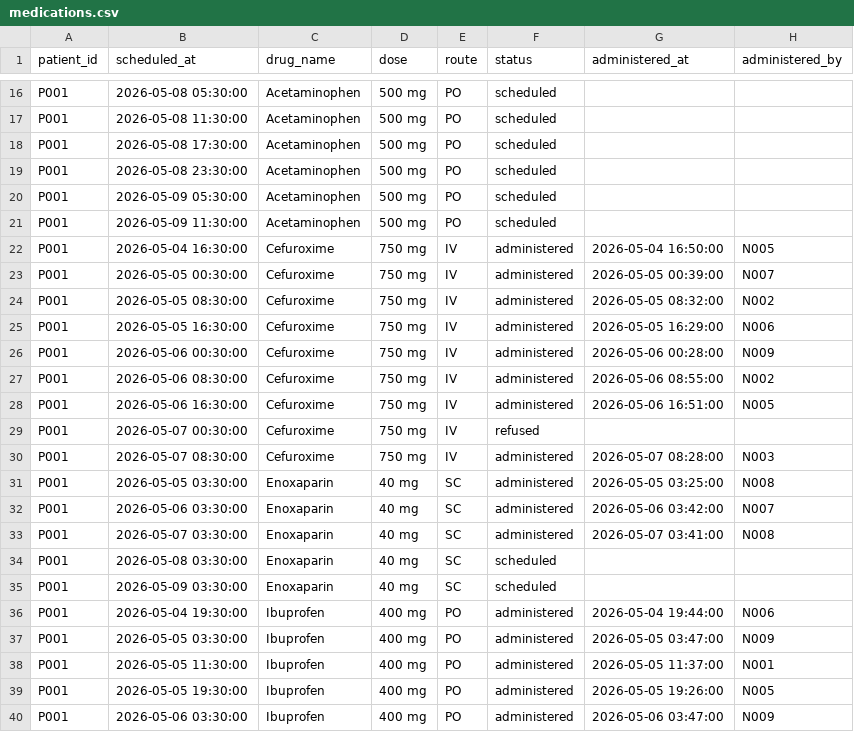
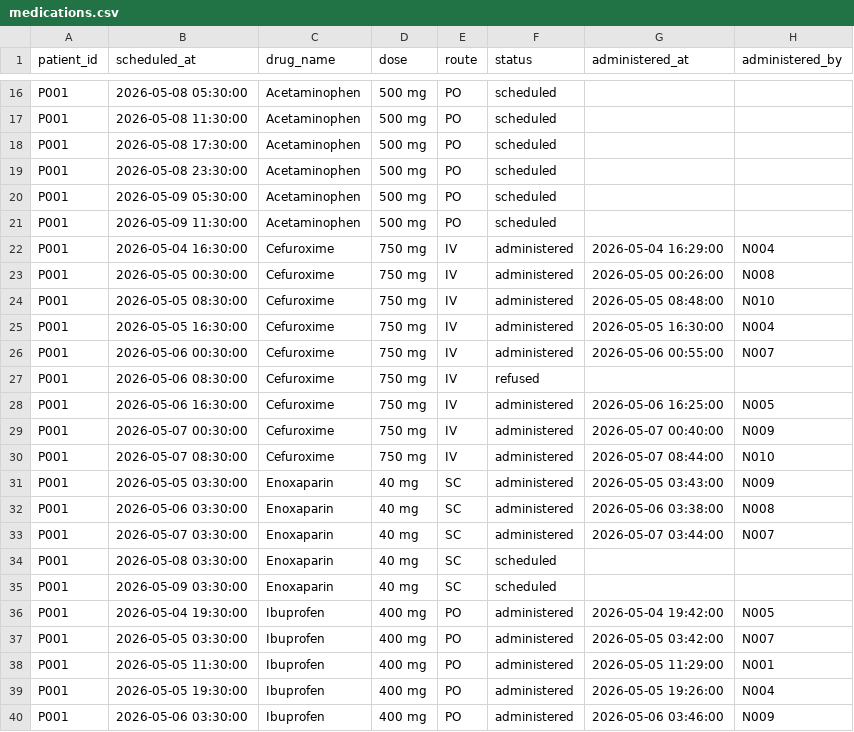
Before and after one commit to Junyu-Andy/PrismBoard, a CSV file: data/medications.csv, drawn as a sheet; only a part is shown, gaps mark what is left out; the diff covers the shown part only.

```diff
--- a/data/medications.csv
+++ b/data/medications.csv
@@ -21,20 +21,20 @@ P001,2026-05-09 05:30:00,Acetaminophen,500 mg,PO,scheduled,,
 P001,2026-05-09 11:30:00,Acetaminophen,500 mg,PO,scheduled,,
-P001,2026-05-04 16:30:00,Cefuroxime,750 mg,IV,administered,2026-05-04 16:50:00,N005
-P001,2026-05-05 00:30:00,Cefuroxime,750 mg,IV,administered,2026-05-05 00:39:00,N007
-P001,2026-05-05 08:30:00,Cefuroxime,750 mg,IV,administered,2026-05-05 08:32:00,N002
-P001,2026-05-05 16:30:00,Cefuroxime,750 mg,IV,administered,2026-05-05 16:29:00,N006
-P001,2026-05-06 00:30:00,Cefuroxime,750 mg,IV,administered,2026-05-06 00:28:00,N009
-P001,2026-05-06 08:30:00,Cefuroxime,750 mg,IV,administered,2026-05-06 08:55:00,N002
-P001,2026-05-06 16:30:00,Cefuroxime,750 mg,IV,administered,2026-05-06 16:51:00,N005
-P001,2026-05-07 00:30:00,Cefuroxime,750 mg,IV,refused,,
-P001,2026-05-07 08:30:00,Cefuroxime,750 mg,IV,administered,2026-05-07 08:28:00,N003
-P001,2026-05-05 03:30:00,Enoxaparin,40 mg,SC,administered,2026-05-05 03:25:00,N008
-P001,2026-05-06 03:30:00,Enoxaparin,40 mg,SC,administered,2026-05-06 03:42:00,N007
-P001,2026-05-07 03:30:00,Enoxaparin,40 mg,SC,administered,2026-05-07 03:41:00,N008
+P001,2026-05-04 16:30:00,Cefuroxime,750 mg,IV,administered,2026-05-04 16:29:00,N004
+P001,2026-05-05 00:30:00,Cefuroxime,750 mg,IV,administered,2026-05-05 00:26:00,N008
+P001,2026-05-05 08:30:00,Cefuroxime,750 mg,IV,administered,2026-05-05 08:48:00,N010
+P001,2026-05-05 16:30:00,Cefuroxime,750 mg,IV,administered,2026-05-05 16:30:00,N004
+P001,2026-05-06 00:30:00,Cefuroxime,750 mg,IV,administered,2026-05-06 00:55:00,N007
+P001,2026-05-06 08:30:00,Cefuroxime,750 mg,IV,refused,,
+P001,2026-05-06 16:30:00,Cefuroxime,750 mg,IV,administered,2026-05-06 16:25:00,N005
+P001,2026-05-07 00:30:00,Cefuroxime,750 mg,IV,administered,2026-05-07 00:40:00,N009
+P001,2026-05-07 08:30:00,Cefuroxime,750 mg,IV,administered,2026-05-07 08:44:00,N010
+P001,2026-05-05 03:30:00,Enoxaparin,40 mg,SC,administered,2026-05-05 03:43:00,N009
+P001,2026-05-06 03:30:00,Enoxaparin,40 mg,SC,administered,2026-05-06 03:38:00,N008
+P001,2026-05-07 03:30:00,Enoxaparin,40 mg,SC,administered,2026-05-07 03:44:00,N007
 P001,2026-05-08 03:30:00,Enoxaparin,40 mg,SC,scheduled,,
 P001,2026-05-09 03:30:00,Enoxaparin,40 mg,SC,scheduled,,
-P001,2026-05-04 19:30:00,Ibuprofen,400 mg,PO,administered,2026-05-04 19:44:00,N006
-P001,2026-05-05 03:30:00,Ibuprofen,400 mg,PO,administered,2026-05-05 03:47:00,N009
-P001,2026-05-05 11:30:00,Ibuprofen,400 mg,PO,administered,2026-05-05 11:37:00,N001
-P001,2026-05-05 19:30:00,Ibuprofen,400 mg,PO,administered,2026-05-05 19:26:00,N005
-P001,2026-05-06 03:30:00,Ibuprofen,400 mg,PO,administered,2026-05-06 03:47:00,N009
+P001,2026-05-04 19:30:00,Ibuprofen,400 mg,PO,administered,2026-05-04 19:42:00,N005
+P001,2026-05-05 03:30:00,Ibuprofen,400 mg,PO,administered,2026-05-05 03:42:00,N007
+P001,2026-05-05 11:30:00,Ibuprofen,400 mg,PO,administered,2026-05-05 11:29:00,N001
+P001,2026-05-05 19:30:00,Ibuprofen,400 mg,PO,administered,2026-05-05 19:26:00,N004
+P001,2026-05-06 03:30:00,Ibuprofen,400 mg,PO,administered,2026-05-06 03:46:00,N009
```
Also changed, not shown: 112 edited cells elsewhere in this file, data/care_tasks.csv, data/glucose_logs.csv, 5 other files.
